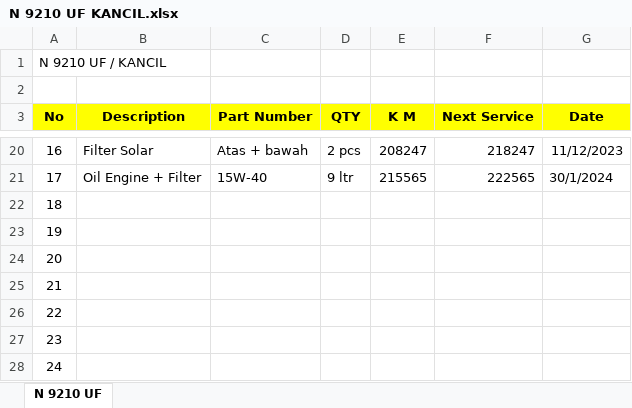
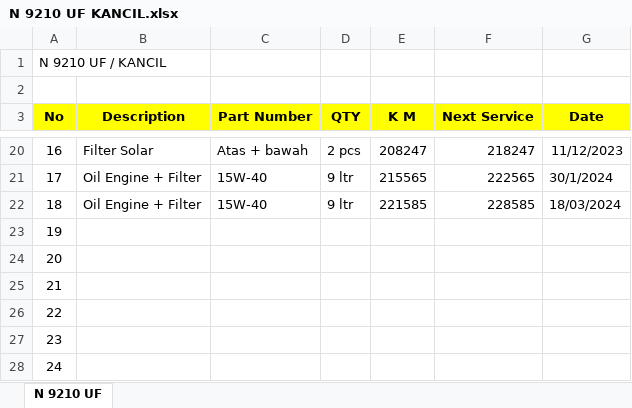
Before and after one commit to ungguljayabeton/Pergantian-Ban-Service-Kendaraan, an Excel workbook: N 9210 UF KANCIL.xlsx, sheet N 9210 UF, drawn as a sheet; only a part is shown, gaps mark what is left out; values as stored, in another font and other column widths than the file's, no borders; the diff names each change by its address in the sheet, - before the commit and + after, or states it on an @@ line.

Commit message:
Update N 9210 UF KANCIL.xlsx
18/03/2024 08:43

```diff
--- a/N 9210 UF KANCIL.xlsx (sheet N 9210 UF)
+++ b/N 9210 UF KANCIL.xlsx (sheet N 9210 UF)
-B22 (Description): (empty)
+B22 (Description): Oil Engine + Filter
-C22 (Part Number): (empty)
+C22 (Part Number): 15W-40
-D22 (QTY): (empty)
+D22 (QTY): 9 ltr
-E22 (K M): (empty)
+E22 (K M): 221585
-F22 (Next Service): (empty)
+F22 (Next Service): 228585
-G22 (Date): (empty)
+G22 (Date): 18/03/2024
```
